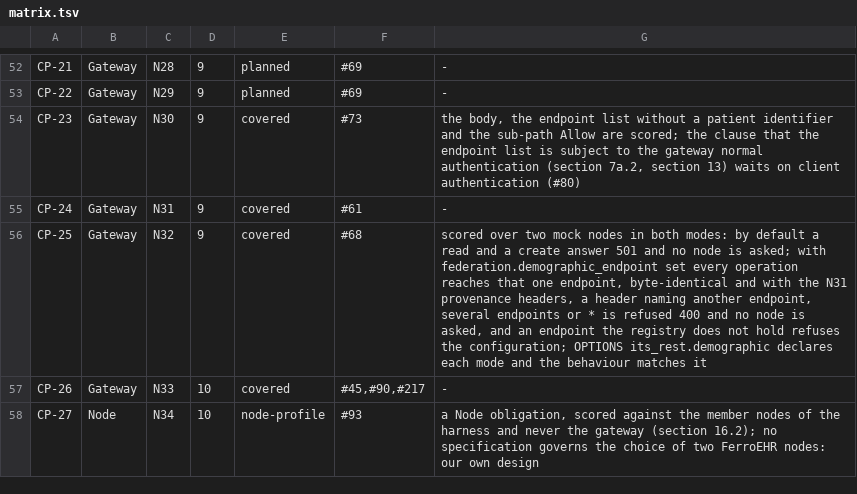
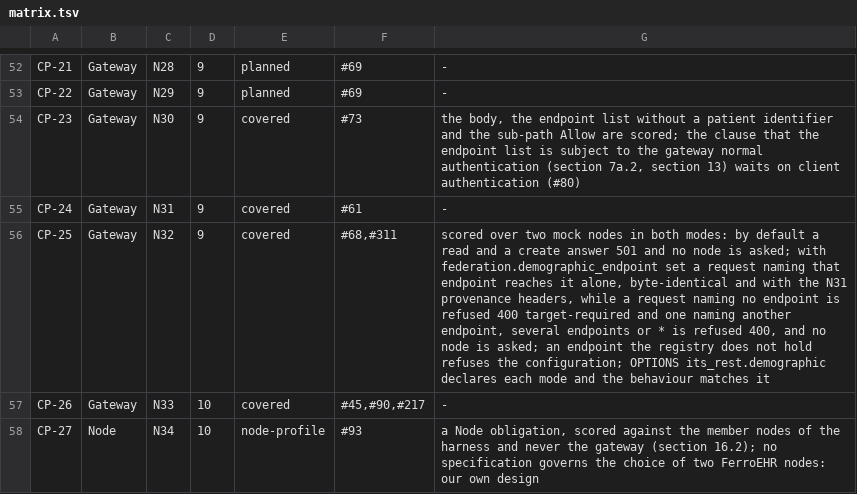
Before and after one commit to FerroHEALTH/FerroFED, a TSV file: conformance/matrix.tsv, drawn as a sheet; only a part is shown, gaps mark what is left out.

```diff
--- a/conformance/matrix.tsv
+++ b/conformance/matrix.tsv
@@ -55,3 +55,3 @@ CP-23	Gateway	N30	9	covered	#73	the body, the endpoint list without a patient id
 CP-24	Gateway	N31	9	covered	#61	-
-CP-25	Gateway	N32	9	covered	#68	scored over two mock nodes in both modes: by default a read and a create answer 501 and no node is asked; with federation.demographic_endpoint set every operation reaches that one endpoint, byte-identical and with the N31 provenance headers, a header naming another endpoint, several endpoints or * is refused 400 and no node is asked, and an endpoint the registry does not hold refuses the configuration; OPTIONS its_rest.demographic declares each mode and the behaviour matches it
+CP-25	Gateway	N32	9	covered	#68,#311	scored over two mock nodes in both modes: by default a read and a create answer 501 and no node is asked; with federation.demographic_endpoint set a request naming that endpoint reaches it alone, byte-identical and with the N31 provenance headers, while a request naming no endpoint is refused 400 target-required and one naming another endpoint, several endpoints or * is refused 400, and no node is asked; an endpoint the registry does not hold refuses the configuration; OPTIONS its_rest.demographic declares each mode and the behaviour matches it
 CP-26	Gateway	N33	10	covered	#45,#90,#217	-
```
Also changed, not shown: conformance/obligations.tsv, 17 other files.
